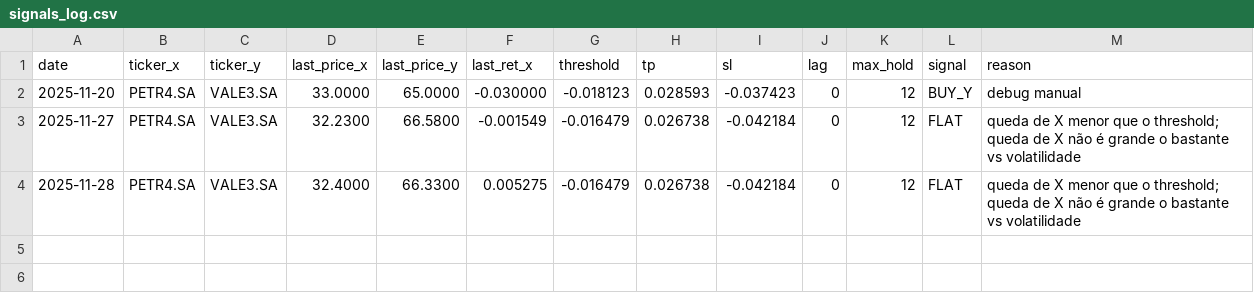
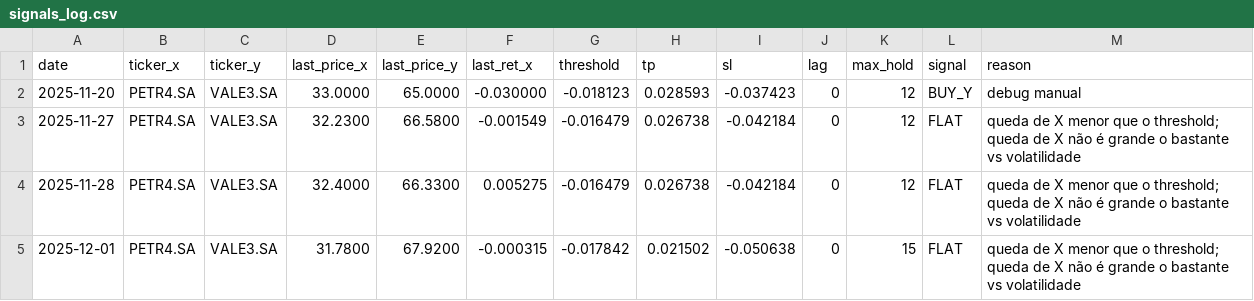
Before and after one commit to BrunoZuffo/Evolutionary-Systems--Financial-Market, a CSV file: signals_log.csv, drawn as a sheet; the diff names each change by its address in the sheet, - before the commit and + after, or states it on an @@ line.

```diff
--- a/signals_log.csv
+++ b/signals_log.csv
+row 5: 2025-12-01 | PETR4.SA | VALE3.SA | 31.7800 | 67.9200 | -0.000315 | -0.017842 | 0.021502 | -0.050638 | 0 | 15 | FLAT | queda de X menor que o threshold; queda de X não é grande o bastante vs volatilidade
```
Also changed, not shown: trades_log.csv, 5 other files.
